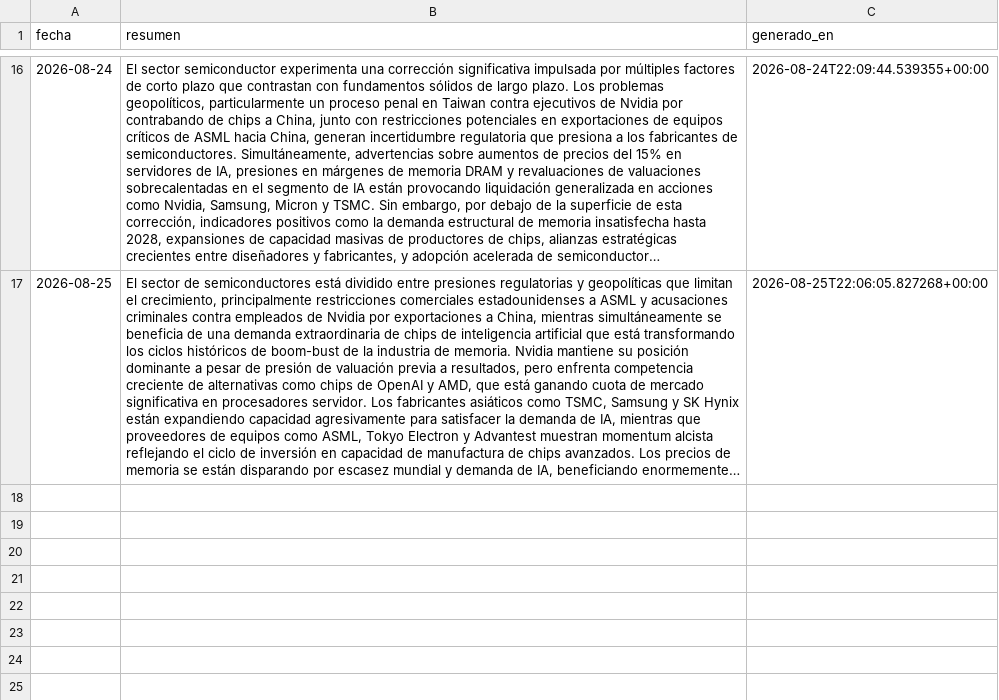
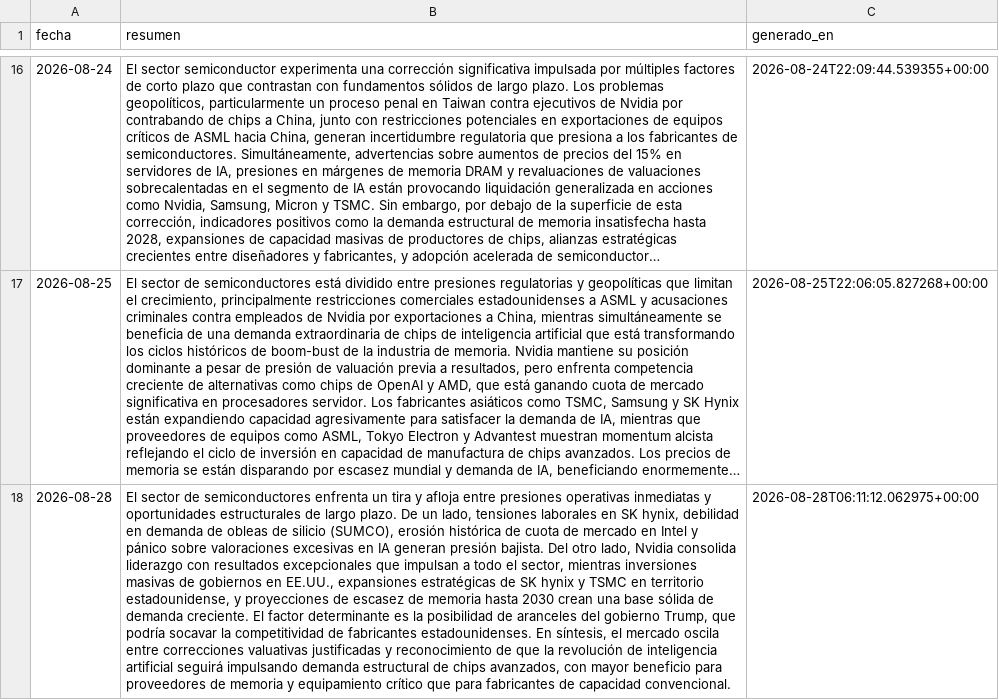
Before and after one commit to nicolasaraneda/mki-terminal, a CSV file: data/backups/noticias_resumen_dia.csv, drawn as a sheet; only a part is shown, gaps mark what is left out; long unchanged cells end in …; the diff names each change by its address in the sheet, - before the commit and + after, or states it on an @@ line.

```diff
--- a/data/backups/noticias_resumen_dia.csv
+++ b/data/backups/noticias_resumen_dia.csv
+row 18: 2026-08-28 | El sector de semiconductores enfrenta un tira y afloja entre presiones operativas inmediatas y oportunidades estructurales de largo plazo. De un lado, tensiones laborales en SK hynix, debilidad en demanda de obleas de silicio (SUMCO), erosión histórica de cuota de mercado en Intel y pánico sobre valoraciones excesivas en IA generan presión bajista. Del otro lado, Nvidia consolida liderazgo con resultados excepcionales que impulsan a todo el sector, mientras inversiones masivas de gobiernos en EE.UU., expansiones estratégicas de SK hynix y TSMC en territorio estadounidense, y proyecciones de escasez de memoria hasta 2030 crean una base sólida de demanda creciente. El factor determinante es la posibilidad de aranceles del gobierno Trump, que podría socavar la competitividad de fabricantes estadounidenses. En síntesis, el mercado oscila entre correcciones valuativas justificadas y reconocimiento de que la revolución de inteligencia artificial seguirá impulsando demanda estructural de chips avanzados, con mayor beneficio para proveedores de memoria y equipamiento crítico que para fabricantes de capacidad convencional. | 2026-08-28T06:11:12.062975+00:00
```
Also changed, not shown: data/backups/senales_divergencias.csv, data/backups/senales_senales_ticker.csv, 5 other files.
